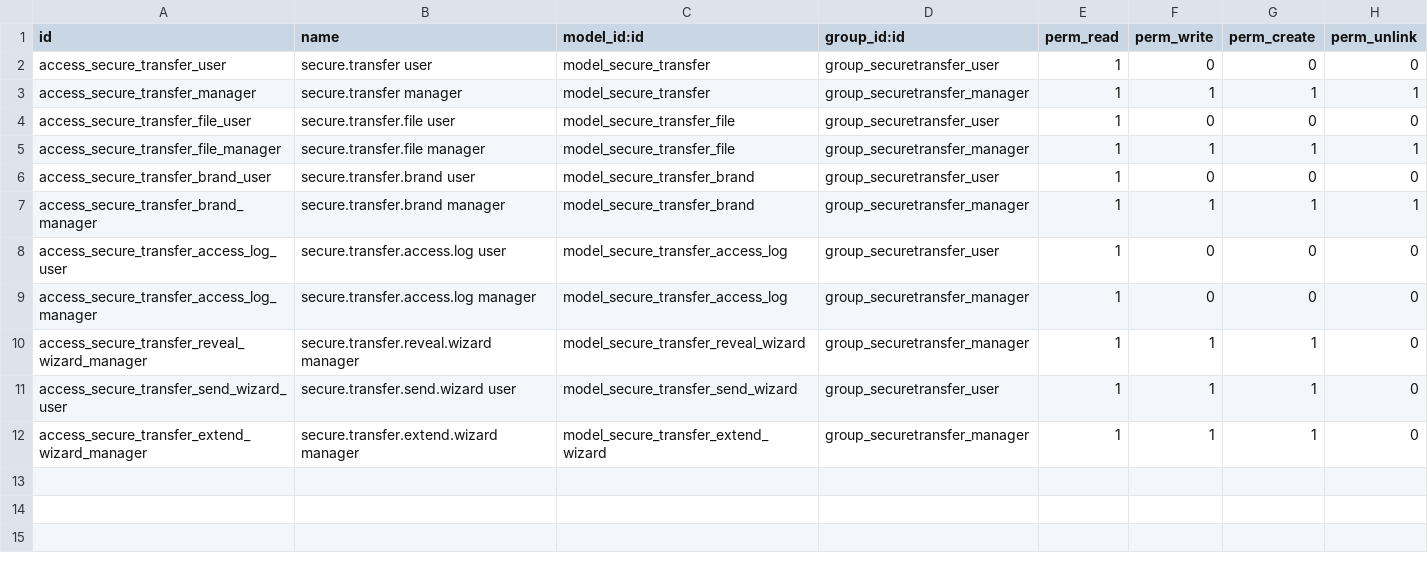
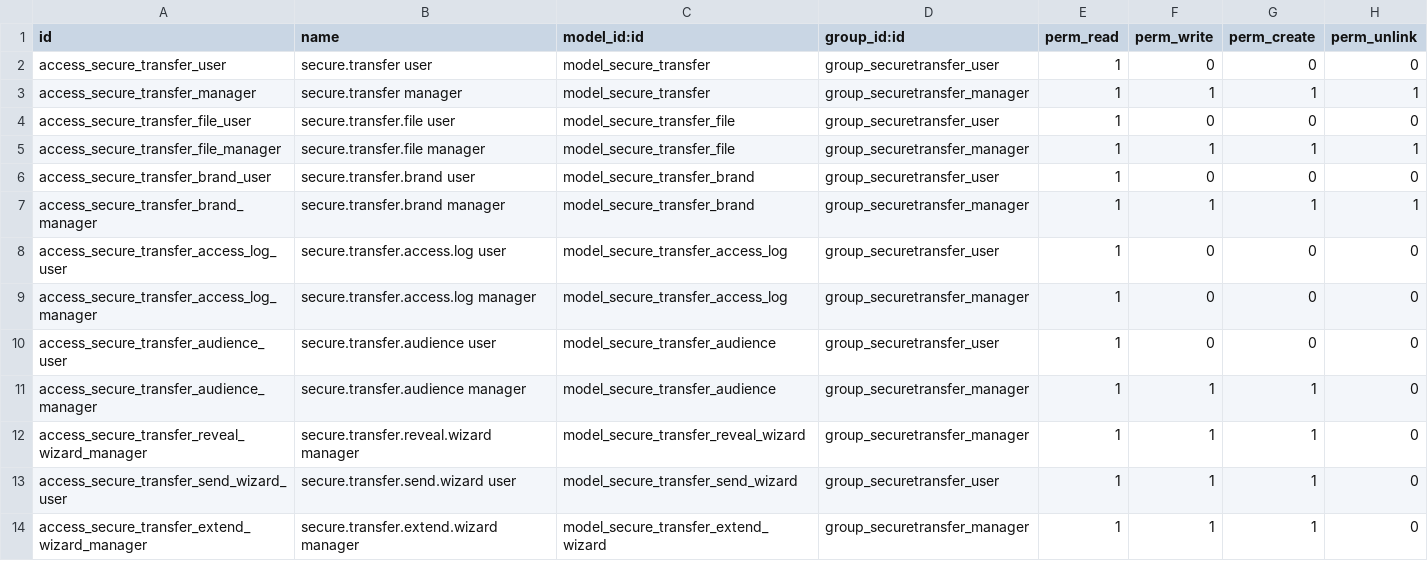
Before and after one commit to Symbifox/odoo-modules, a CSV file: bf_securetransfer/security/ir.model.access.csv, drawn as a sheet.

Commit message:
bf_securetransfer: open-audience data rooms, and a menu to reach them (v18.0.1.20.0)
Catch-up push covering 18.0.1.18.0 → 18.0.1.20.0; see the module README's
version log for the per-release breakdown.

- 1.18.0: files can be attached to a send composed in the back office, and
  that wizard stops bypassing its own allowlists, quotas and identity pinning.
- 1.19.0: open audience — a link that names nobody. The visitor declares an
  email or a mobile, gets a one-time code on that channel and no other, and
  becomes a row with its own download budget, watermark identity and
  individual block. Caps live in the database, not in per-process buckets.
- 1.19.1: two defects from adversarial QA — a redirect loop when the extra
  gate had no identity to talk to, and audience policy keys leaking into the
  public page's JSON config block.
- 1.20.0: the mode gets its own menu entry. A context default alone does not
  survive the brand onchange at form load, so default_get picks a brand that
  actually offers the mode; with none, the wizard says where to enable it.

Also adds bf_securetransfer_sign 18.0.1.0.1, the bridge to bf_sign: each
visitor signs a confidentiality agreement in the identity they just
confirmed, gated on the download page and on the direct file route alike.
A separate module on purpose — a typed field in the base would have made
bf_sign a hard dependency, invisible until the first fresh install.

Publish curations re-applied after the rsync (tenant hosts and personal drop
page identities anonymised, migration docstrings de-tenanted, manifest name /
author / website / licence kept). Two stale catalogue entries carrying the
maintainer's abuse address dropped from the .pot and en_CA.po in source and
publish both; internal task references dropped from the publish copy.

```diff
--- a/bf_securetransfer/security/ir.model.access.csv
+++ b/bf_securetransfer/security/ir.model.access.csv
@@ -9,2 +9,4 @@ access_secure_transfer_access_log_user,secure.transfer.access.log user,model_sec
 access_secure_transfer_access_log_manager,secure.transfer.access.log manager,model_secure_transfer_access_log,group_securetransfer_manager,1,0,0,0
+access_secure_transfer_audience_user,secure.transfer.audience user,model_secure_transfer_audience,group_securetransfer_user,1,0,0,0
+access_secure_transfer_audience_manager,secure.transfer.audience manager,model_secure_transfer_audience,group_securetransfer_manager,1,1,1,0
 access_secure_transfer_reveal_wizard_manager,secure.transfer.reveal.wizard manager,model_secure_transfer_reveal_wizard,group_securetransfer_manager,1,1,1,0
```
Also changed, not shown: 51 other files.
